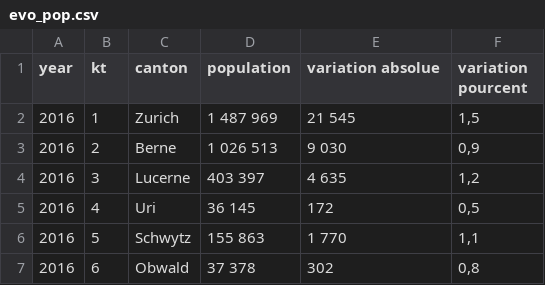
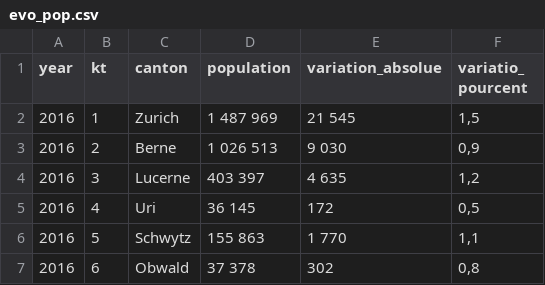
Before and after one commit to ludivinestofer/topo, a CSV file: Data/evo_pop.csv, drawn as a sheet; only a part is shown.

```diff
--- a/Data/evo_pop.csv
+++ b/Data/evo_pop.csv
@@ -1,2 +1,2 @@
-year;kt;canton;population;variation absolue;variation pourcent
+year;kt;canton;population;variation_absolue;variatio_ pourcent
 2016;1;Zurich;1 487 969; 21 545;1,5
```
Also changed, not shown: 1 other file.
